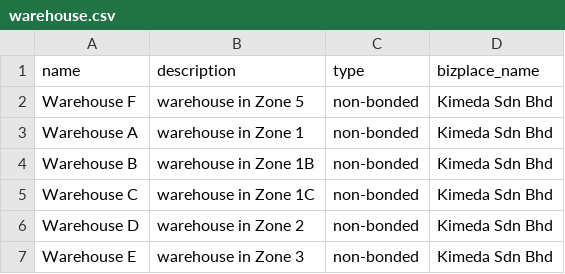
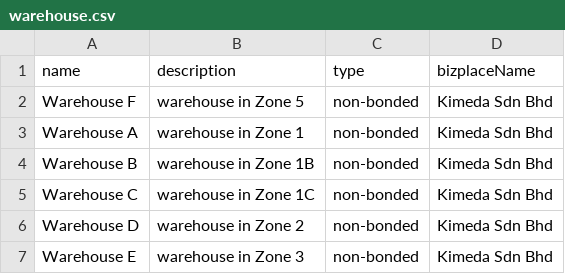
Before and after one commit to things-factory/opa-test, a CSV file: seeds/warehouse.csv, drawn as a sheet.

```diff
--- a/seeds/warehouse.csv
+++ b/seeds/warehouse.csv
@@ -1,2 +1,2 @@
-name,description,type,bizplace_name
+name,description,type,bizplaceName
 Warehouse F,warehouse in Zone 5,non-bonded,Kimeda Sdn Bhd
```
Also changed, not shown: seeds/company.csv, seeds/transport-vehicle.csv, 6 other files.
